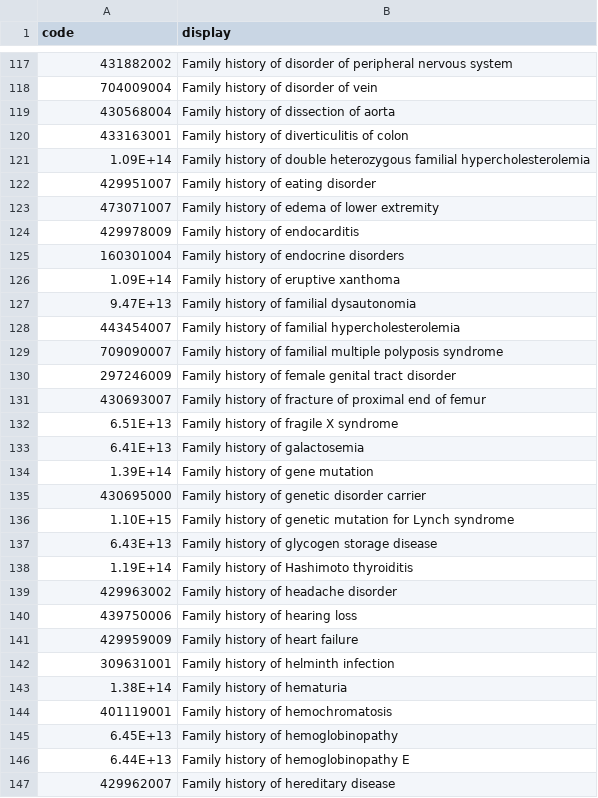
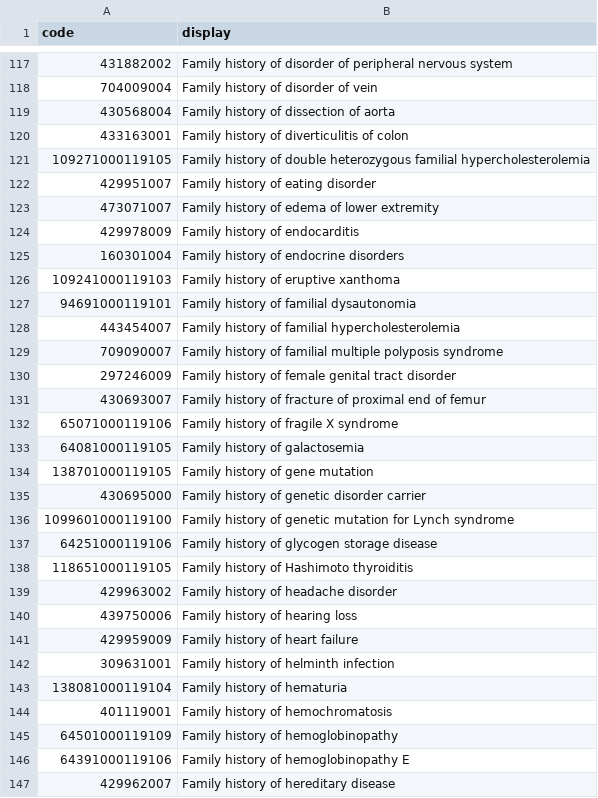
Before and after one commit to itsLeonB/rekam-medis-elektronik, a CSV file: database/seeders/csvs/valueset_condition_code_riwayatpenyakit_keluarga.csv, drawn as a sheet; only a part is shown, gaps mark what is left out; the diff covers the shown part only.

```diff
--- a/database/seeders/csvs/valueset_condition_code_riwayatpenyakit_keluarga.csv
+++ b/database/seeders/csvs/valueset_condition_code_riwayatpenyakit_keluarga.csv
@@ -120,3 +120,3 @@ code,display
 433163001,Family history of diverticulitis of colon
-1.09E+14,Family history of double heterozygous familial hypercholesterolemia
+109271000119105,Family history of double heterozygous familial hypercholesterolemia
 429951007,Family history of eating disorder
@@ -125,4 +125,4 @@ code,display
 160301004,Family history of endocrine disorders
-1.09E+14,Family history of eruptive xanthoma
-9.47E+13,Family history of familial dysautonomia
+109241000119103,Family history of eruptive xanthoma
+94691000119101,Family history of familial dysautonomia
 443454007,Family history of familial hypercholesterolemia
@@ -131,9 +131,9 @@ code,display
 430693007,Family history of fracture of proximal end of femur
-6.51E+13,Family history of fragile X syndrome
-6.41E+13,Family history of galactosemia
-1.39E+14,Family history of gene mutation
+65071000119106,Family history of fragile X syndrome
+64081000119105,Family history of galactosemia
+138701000119105,Family history of gene mutation
 430695000,Family history of genetic disorder carrier
-1.10E+15,Family history of genetic mutation for Lynch syndrome
-6.43E+13,Family history of glycogen storage disease
-1.19E+14,Family history of Hashimoto thyroiditis
+1099601000119100,Family history of genetic mutation for Lynch syndrome
+64251000119106,Family history of glycogen storage disease
+118651000119105,Family history of Hashimoto thyroiditis
 429963002,Family history of headache disorder
@@ -142,6 +142,6 @@ code,display
 309631001,Family history of helminth infection
-1.38E+14,Family history of hematuria
+138081000119104,Family history of hematuria
 401119001,Family history of hemochromatosis
-6.45E+13,Family history of hemoglobinopathy
-6.44E+13,Family history of hemoglobinopathy E
+64501000119109,Family history of hemoglobinopathy
+64391000119106,Family history of hemoglobinopathy E
 429962007,Family history of hereditary disease
```
Also changed, not shown: 87 edited cells elsewhere in this file, database/seeders/csvs/valueset_condition_code_riwayatpenyakit_pribadi.csv, 26 other files.
